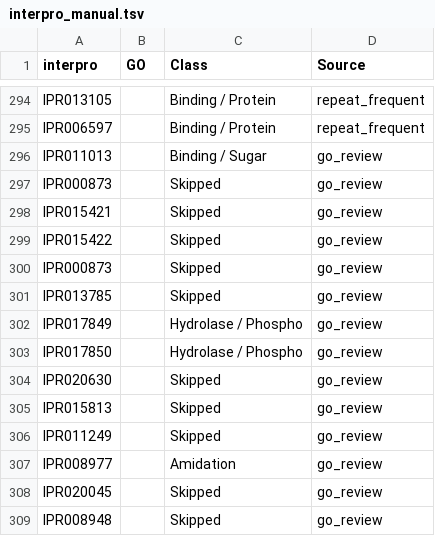
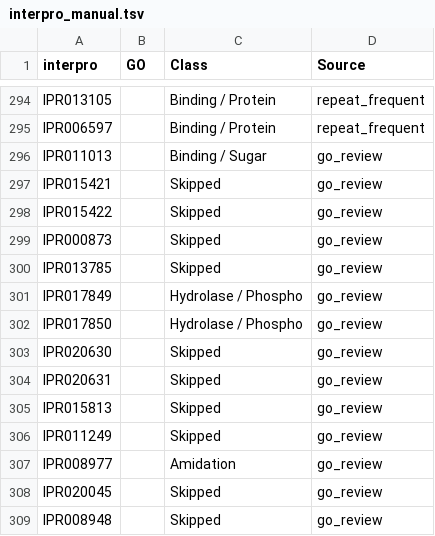
Before and after one commit to hirenj/glycodomain, a TSV file: interpro_manual.tsv, drawn as a sheet; only a part is shown, gaps mark what is left out; removed rows and columns are numbered as before the commit, all else as after; the diff names each change by its address in the sheet, - before the commit and + after, or states it on an @@ line.

```diff
--- a/interpro_manual.tsv
+++ b/interpro_manual.tsv
-row 297: IPR000873 |  | Skipped | go_review
+row 304: IPR020631 |  | Skipped | go_review
```
Also changed, not shown: go_manual.tsv.
